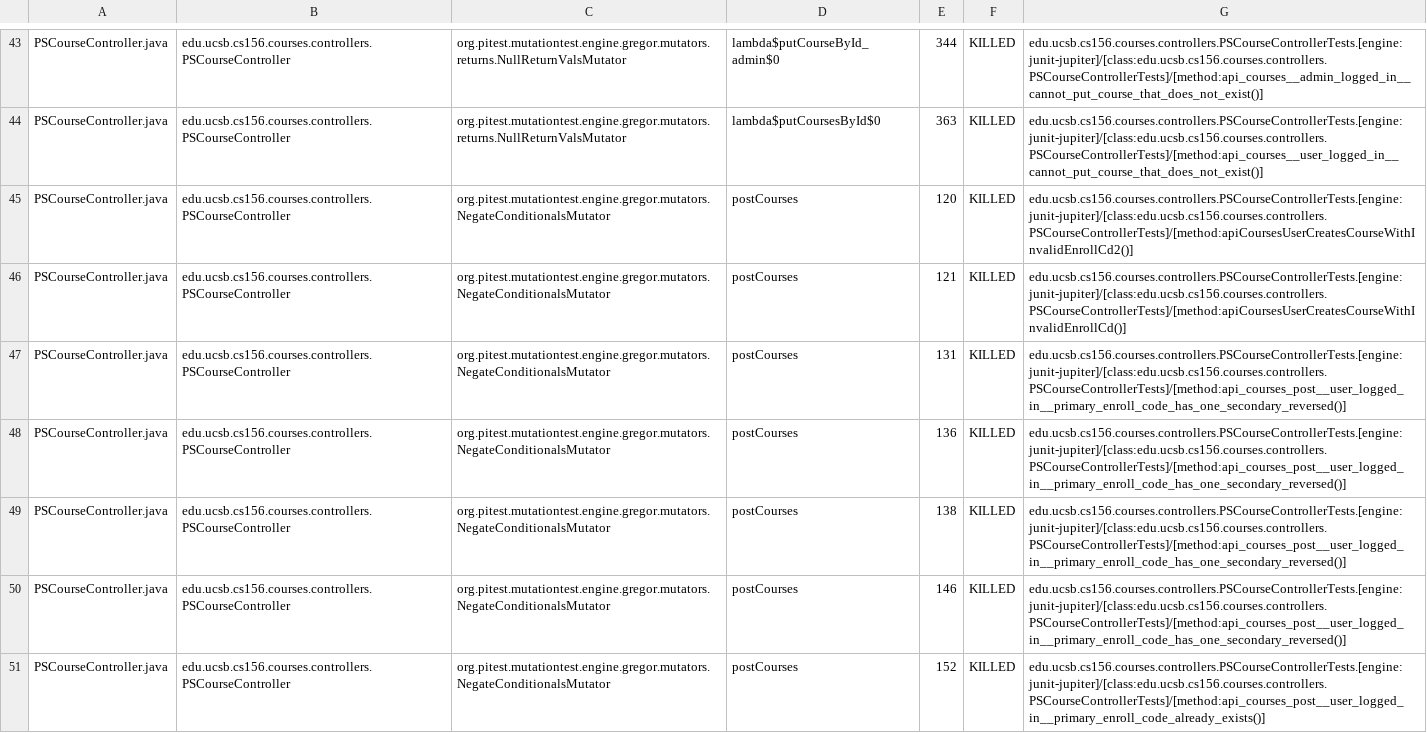
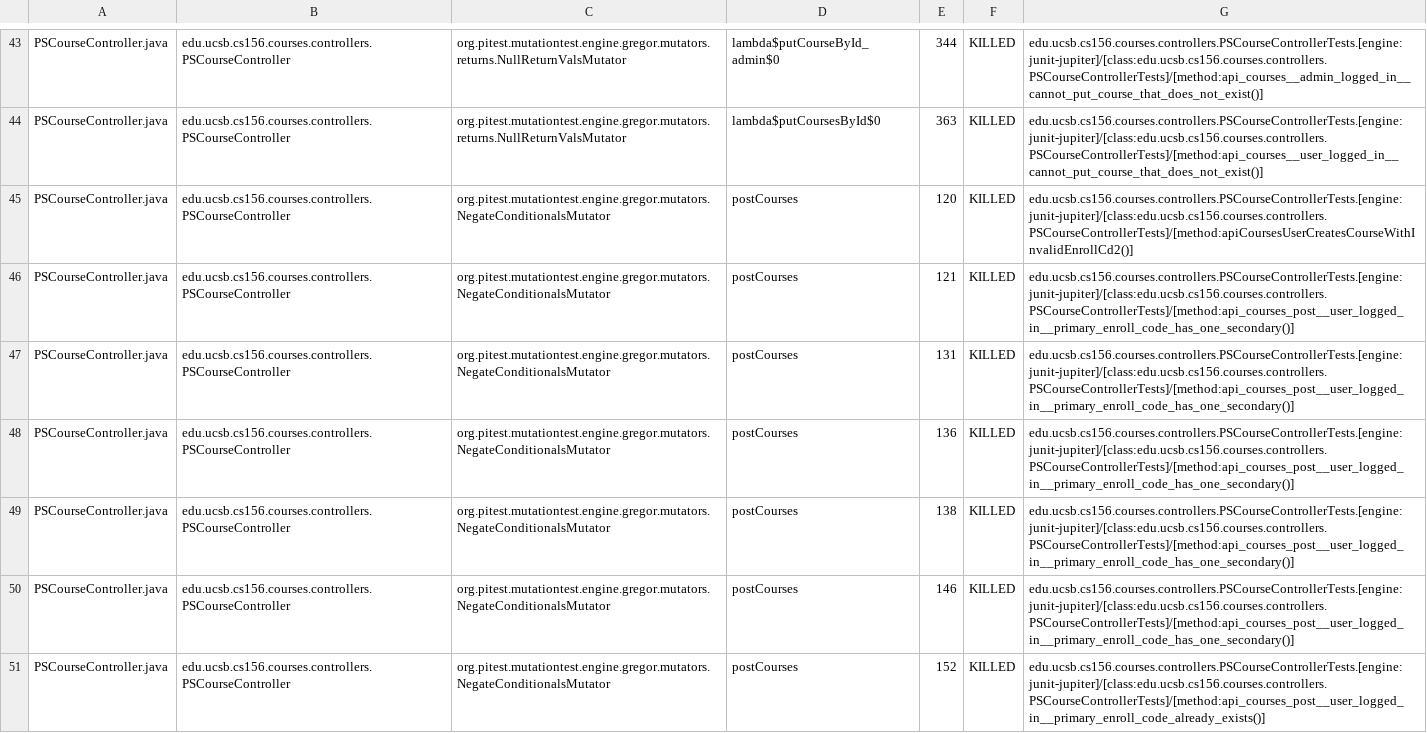
Before and after one commit to ucsb-cs156/proj-courses, a CSV file: prs/356/pitest/mutations.csv, drawn as a sheet; only a part is shown, gaps mark what is left out; the diff covers the shown part only.

Commit message:
Deploying to gh-pages from @ ucsb-cs156/proj-courses@beb53370e4926b3e4410debe36986598af919b3c 🚀

```diff
--- a/prs/356/pitest/mutations.csv
+++ b/prs/356/pitest/mutations.csv
@@ -45,7 +45,7 @@ PSCourseController.java,edu.ucsb.cs156.courses.controllers.PSCourseController,or
 PSCourseController.java,edu.ucsb.cs156.courses.controllers.PSCourseController,org.pitest.mutationtest.engine.gregor.mutators.NegateConditionalsMutator,postCourses,120,KILLED,edu.ucsb.cs156.courses.controllers.PSCourseControllerTests.[engine:junit-jupiter]/[class:edu.ucsb.cs156.courses.controllers.PSCourseControllerTests]/[method:apiCoursesUserCreatesCourseWithInvalidEnrollCd2()]
-PSCourseController.java,edu.ucsb.cs156.courses.controllers.PSCourseController,org.pitest.mutationtest.engine.gregor.mutators.NegateConditionalsMutator,postCourses,121,KILLED,edu.ucsb.cs156.courses.controllers.PSCourseControllerTests.[engine:junit-jupiter]/[class:edu.ucsb.cs156.courses.controllers.PSCourseControllerTests]/[method:apiCoursesUserCreatesCourseWithInvalidEnrollCd()]
-PSCourseController.java,edu.ucsb.cs156.courses.controllers.PSCourseController,org.pitest.mutationtest.engine.gregor.mutators.NegateConditionalsMutator,postCourses,131,KILLED,edu.ucsb.cs156.courses.controllers.PSCourseControllerTests.[engine:junit-jupiter]/[class:edu.ucsb.cs156.courses.controllers.PSCourseControllerTests]/[method:api_courses_post__user_logged_in__primary_enroll_code_has_one_secondary_reversed()]
-PSCourseController.java,edu.ucsb.cs156.courses.controllers.PSCourseController,org.pitest.mutationtest.engine.gregor.mutators.NegateConditionalsMutator,postCourses,136,KILLED,edu.ucsb.cs156.courses.controllers.PSCourseControllerTests.[engine:junit-jupiter]/[class:edu.ucsb.cs156.courses.controllers.PSCourseControllerTests]/[method:api_courses_post__user_logged_in__primary_enroll_code_has_one_secondary_reversed()]
-PSCourseController.java,edu.ucsb.cs156.courses.controllers.PSCourseController,org.pitest.mutationtest.engine.gregor.mutators.NegateConditionalsMutator,postCourses,138,KILLED,edu.ucsb.cs156.courses.controllers.PSCourseControllerTests.[engine:junit-jupiter]/[class:edu.ucsb.cs156.courses.controllers.PSCourseControllerTests]/[method:api_courses_post__user_logged_in__primary_enroll_code_has_one_secondary_reversed()]
-PSCourseController.java,edu.ucsb.cs156.courses.controllers.PSCourseController,org.pitest.mutationtest.engine.gregor.mutators.NegateConditionalsMutator,postCourses,146,KILLED,edu.ucsb.cs156.courses.controllers.PSCourseControllerTests.[engine:junit-jupiter]/[class:edu.ucsb.cs156.courses.controllers.PSCourseControllerTests]/[method:api_courses_post__user_logged_in__primary_enroll_code_has_one_secondary_reversed()]
+PSCourseController.java,edu.ucsb.cs156.courses.controllers.PSCourseController,org.pitest.mutationtest.engine.gregor.mutators.NegateConditionalsMutator,postCourses,121,KILLED,edu.ucsb.cs156.courses.controllers.PSCourseControllerTests.[engine:junit-jupiter]/[class:edu.ucsb.cs156.courses.controllers.PSCourseControllerTests]/[method:api_courses_post__user_logged_in__primary_enroll_code_has_one_secondary()]
+PSCourseController.java,edu.ucsb.cs156.courses.controllers.PSCourseController,org.pitest.mutationtest.engine.gregor.mutators.NegateConditionalsMutator,postCourses,131,KILLED,edu.ucsb.cs156.courses.controllers.PSCourseControllerTests.[engine:junit-jupiter]/[class:edu.ucsb.cs156.courses.controllers.PSCourseControllerTests]/[method:api_courses_post__user_logged_in__primary_enroll_code_has_one_secondary()]
+PSCourseController.java,edu.ucsb.cs156.courses.controllers.PSCourseController,org.pitest.mutationtest.engine.gregor.mutators.NegateConditionalsMutator,postCourses,136,KILLED,edu.ucsb.cs156.courses.controllers.PSCourseControllerTests.[engine:junit-jupiter]/[class:edu.ucsb.cs156.courses.controllers.PSCourseControllerTests]/[method:api_courses_post__user_logged_in__primary_enroll_code_has_one_secondary()]
+PSCourseController.java,edu.ucsb.cs156.courses.controllers.PSCourseController,org.pitest.mutationtest.engine.gregor.mutators.NegateConditionalsMutator,postCourses,138,KILLED,edu.ucsb.cs156.courses.controllers.PSCourseControllerTests.[engine:junit-jupiter]/[class:edu.ucsb.cs156.courses.controllers.PSCourseControllerTests]/[method:api_courses_post__user_logged_in__primary_enroll_code_has_one_secondary()]
+PSCourseController.java,edu.ucsb.cs156.courses.controllers.PSCourseController,org.pitest.mutationtest.engine.gregor.mutators.NegateConditionalsMutator,postCourses,146,KILLED,edu.ucsb.cs156.courses.controllers.PSCourseControllerTests.[engine:junit-jupiter]/[class:edu.ucsb.cs156.courses.controllers.PSCourseControllerTests]/[method:api_courses_post__user_logged_in__primary_enroll_code_has_one_secondary()]
 PSCourseController.java,edu.ucsb.cs156.courses.controllers.PSCourseController,org.pitest.mutationtest.engine.gregor.mutators.NegateConditionalsMutator,postCourses,152,KILLED,edu.ucsb.cs156.courses.controllers.PSCourseControllerTests.[engine:junit-jupiter]/[class:edu.ucsb.cs156.courses.controllers.PSCourseControllerTests]/[method:api_courses_post__user_logged_in__primary_enroll_code_already_exists()]
```
Also changed, not shown: 59 edited cells elsewhere in this file, 56 other files.
